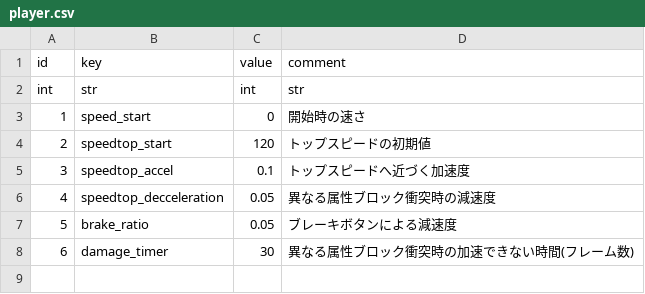
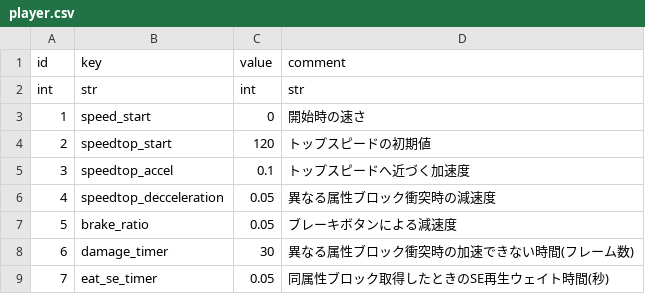
Before and after one commit to syun77/NatsukiBoost3, a CSV file: assets/params/player.csv, drawn as a sheet.

```diff
--- a/assets/params/player.csv
+++ b/assets/params/player.csv
@@ -8 +8,2 @@ int,str,int,str
 6,damage_timer,30,異なる属性ブロック衝突時の加速できない時間(フレーム数)
+7,eat_se_timer,0.05,同属性ブロック取得したときのSE再生ウェイト時間(秒)
```
Also changed, not shown: 5 other files.
